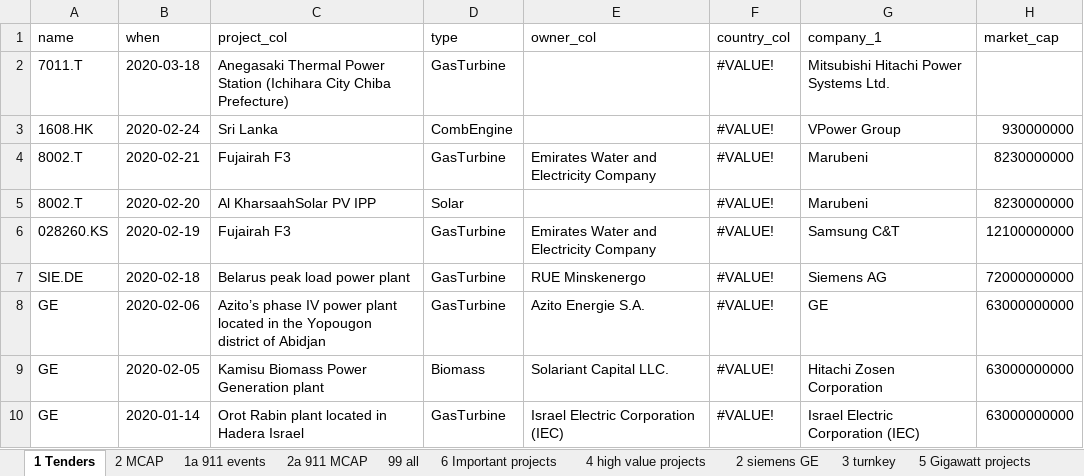
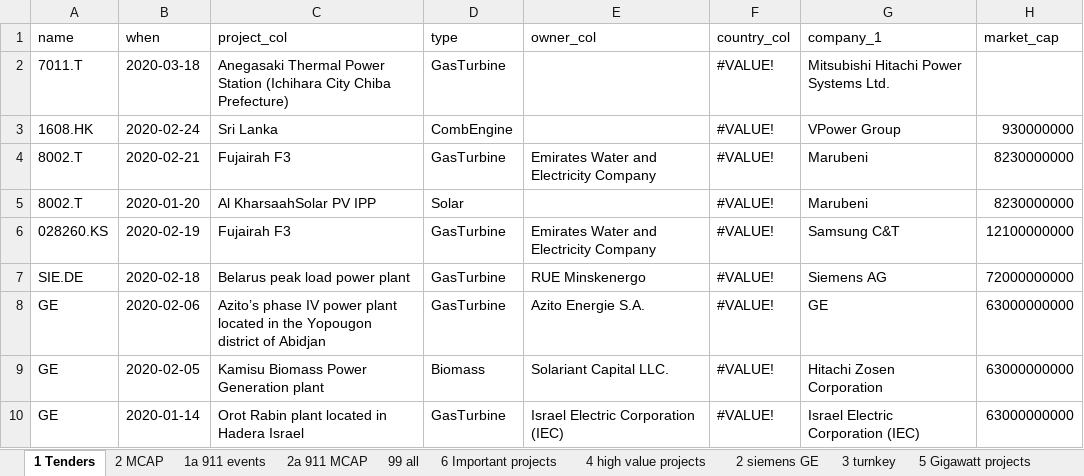
Before and after one commit to christiangro/energyeventstudy, an Excel workbook: z_event_dates.xlsx, sheet 1 Tenders, drawn as a sheet; only a part is shown; values as stored, in another font and other column widths than the file's, no cell formats; the diff covers the shown part only; the diff names each change by its address in the sheet, - before the commit and + after, or states it on an @@ line.

```diff
--- a/z_event_dates.xlsx (sheet 1 Tenders)
+++ b/z_event_dates.xlsx (sheet 1 Tenders)
-B5 (when): 2020-02-20
+B5 (when): 2020-01-20
```
Also changed, not shown: 2 removed rows and 1 edited cell elsewhere in this sheet, sheet Tenders, sheet 1 Tenders_ALT, sheet 99 all, sheet 2 siemens GE, sheet 2a 911 MCAP, sheet 2 MCAP, 8 more sheets, cell formats, 11 other files.
